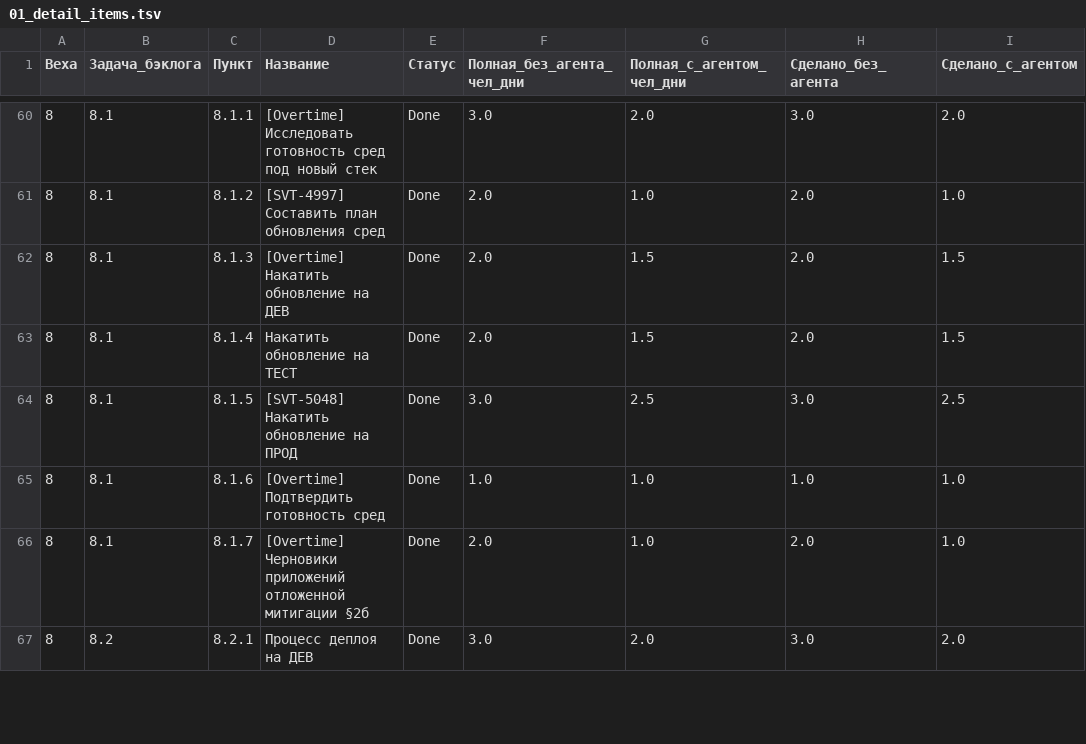
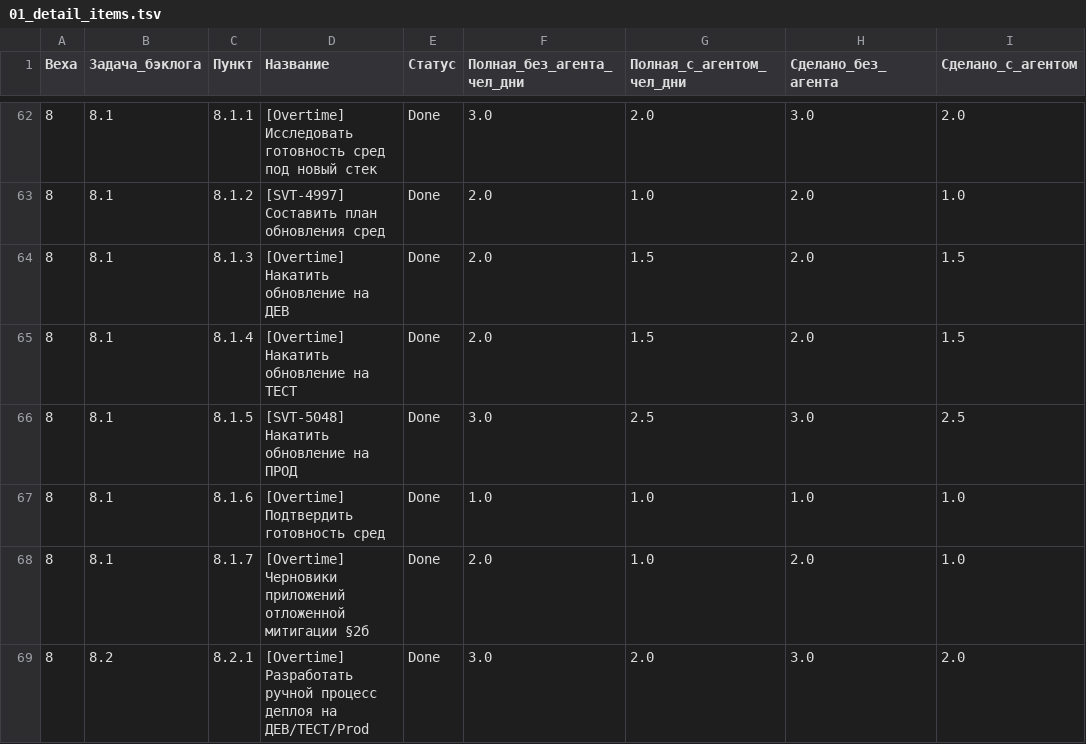
Before and after one commit to ivasylyev/BlazorSvt, a TSV file: docs/estimation/01_detail_items.tsv, drawn as a sheet; only a part is shown, gaps mark what is left out; addresses are those after the commit; the diff covers the shown part only; the diff names each change by its address in the sheet, - before the commit and + after, or states it on an @@ line.

```diff
--- a/docs/estimation/01_detail_items.tsv
+++ b/docs/estimation/01_detail_items.tsv
-D65 (Название): Накатить обновление на ТЕСТ
+D65 (Название): [Overtime] Накатить обновление на ТЕСТ
-D69 (Название): Процесс деплоя на ДЕВ
+D69 (Название): [Overtime] Разработать ручной процесс деплоя на ДЕВ/ТЕСТ/Prod
```
Also changed, not shown: 12 added rows, 1 removed row and 44 edited cells elsewhere in this file, docs/estimation/00_summary_by_stage.tsv, docs/estimation/02_by_backlog_task.tsv, 9 other files.
